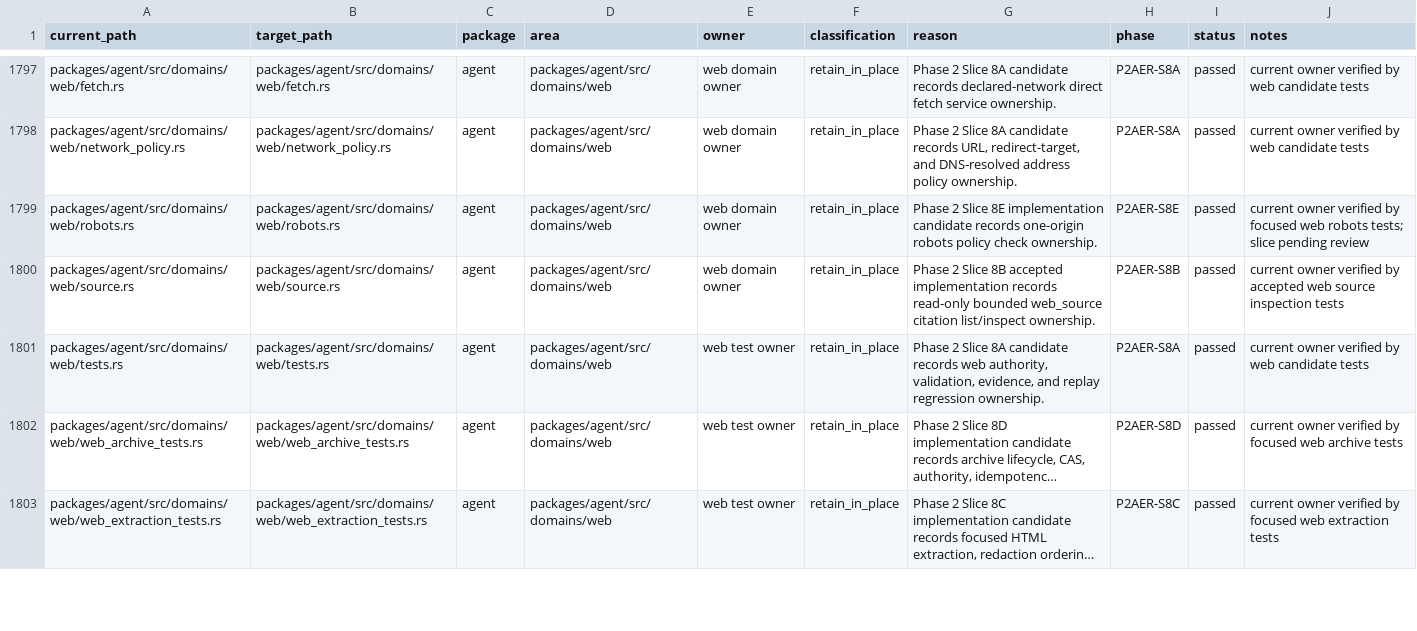
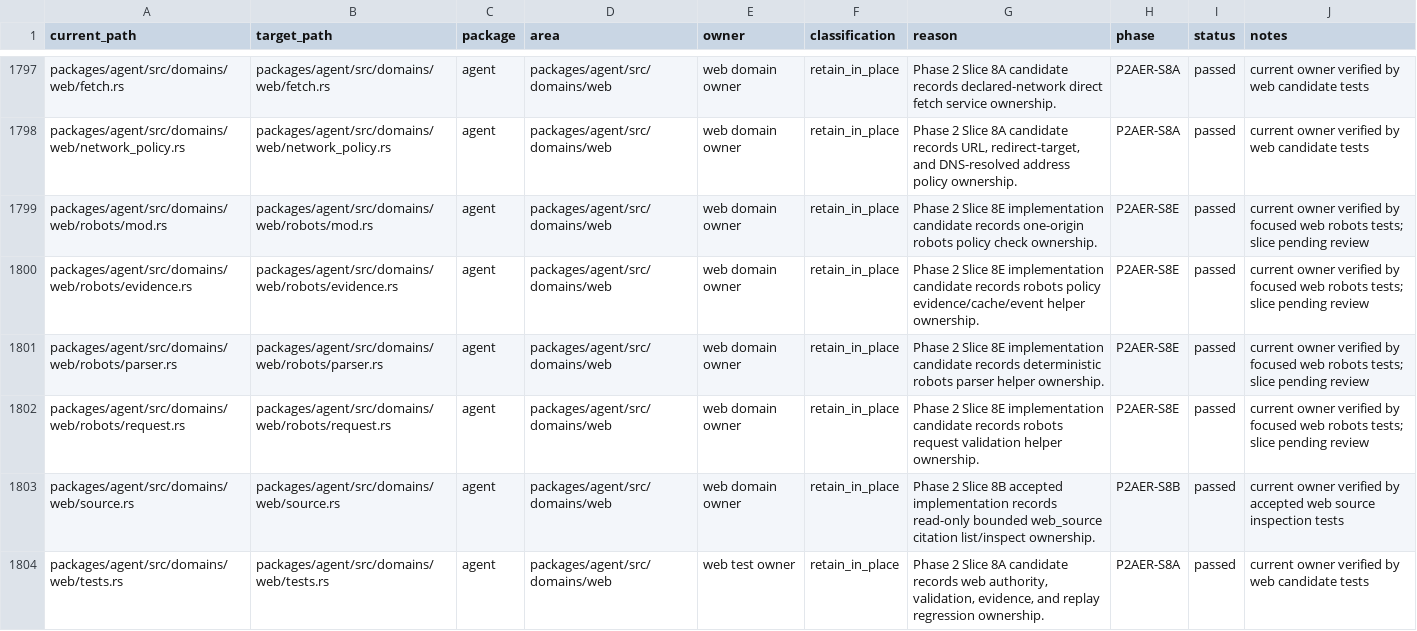
Before and after one commit to mhismail3/tron, a TSV file: packages/agent/docs/hierarchical-rearchitecture-current-ownership-map.tsv, drawn as a sheet; only a part is shown, gaps mark what is left out; the shorter side is filled out with more unchanged rows; long unchanged cells end in ….

```diff
--- a/packages/agent/docs/hierarchical-rearchitecture-current-ownership-map.tsv
+++ b/packages/agent/docs/hierarchical-rearchitecture-current-ownership-map.tsv
@@ -1798,3 +1798,6 @@ packages/agent/src/domains/web/fetch.rs	packages/agent/src/domains/web/fetch.rs
 packages/agent/src/domains/web/network_policy.rs	packages/agent/src/domains/web/network_policy.rs	agent	packages/agent/src/domains/web	web domain owner	retain_in_place	Phase 2 Slice 8A candidate records URL, redirect-target, and DNS-resolved address policy ownership.	P2AER-S8A	passed	current owner verified by web candidate tests
-packages/agent/src/domains/web/robots.rs	packages/agent/src/domains/web/robots.rs	agent	packages/agent/src/domains/web	web domain owner	retain_in_place	Phase 2 Slice 8E implementation candidate records one-origin robots policy check ownership.	P2AER-S8E	passed	current owner verified by focused web robots tests; slice pending review
+packages/agent/src/domains/web/robots/mod.rs	packages/agent/src/domains/web/robots/mod.rs	agent	packages/agent/src/domains/web	web domain owner	retain_in_place	Phase 2 Slice 8E implementation candidate records one-origin robots policy check ownership.	P2AER-S8E	passed	current owner verified by focused web robots tests; slice pending review
+packages/agent/src/domains/web/robots/evidence.rs	packages/agent/src/domains/web/robots/evidence.rs	agent	packages/agent/src/domains/web	web domain owner	retain_in_place	Phase 2 Slice 8E implementation candidate records robots policy evidence/cache/event helper ownership.	P2AER-S8E	passed	current owner verified by focused web robots tests; slice pending review
+packages/agent/src/domains/web/robots/parser.rs	packages/agent/src/domains/web/robots/parser.rs	agent	packages/agent/src/domains/web	web domain owner	retain_in_place	Phase 2 Slice 8E implementation candidate records deterministic robots parser helper ownership.	P2AER-S8E	passed	current owner verified by focused web robots tests; slice pending review
+packages/agent/src/domains/web/robots/request.rs	packages/agent/src/domains/web/robots/request.rs	agent	packages/agent/src/domains/web	web domain owner	retain_in_place	Phase 2 Slice 8E implementation candidate records robots request validation helper ownership.	P2AER-S8E	passed	current owner verified by focused web robots tests; slice pending review
 packages/agent/src/domains/web/source.rs	packages/agent/src/domains/web/source.rs	agent	packages/agent/src/domains/web	web domain owner	retain_in_place	Phase 2 Slice 8B accepted implementation records read-only bounded web_source citation list/inspect ownership.	P2AER-S8B	passed	current owner verified by accepted web source inspection tests
```
Also changed, not shown: packages/agent/docs/hierarchical-rearchitecture-file-inventory.tsv, packages/agent/docs/primitive-code-cleanup-file-inventory.tsv, 17 other files.
